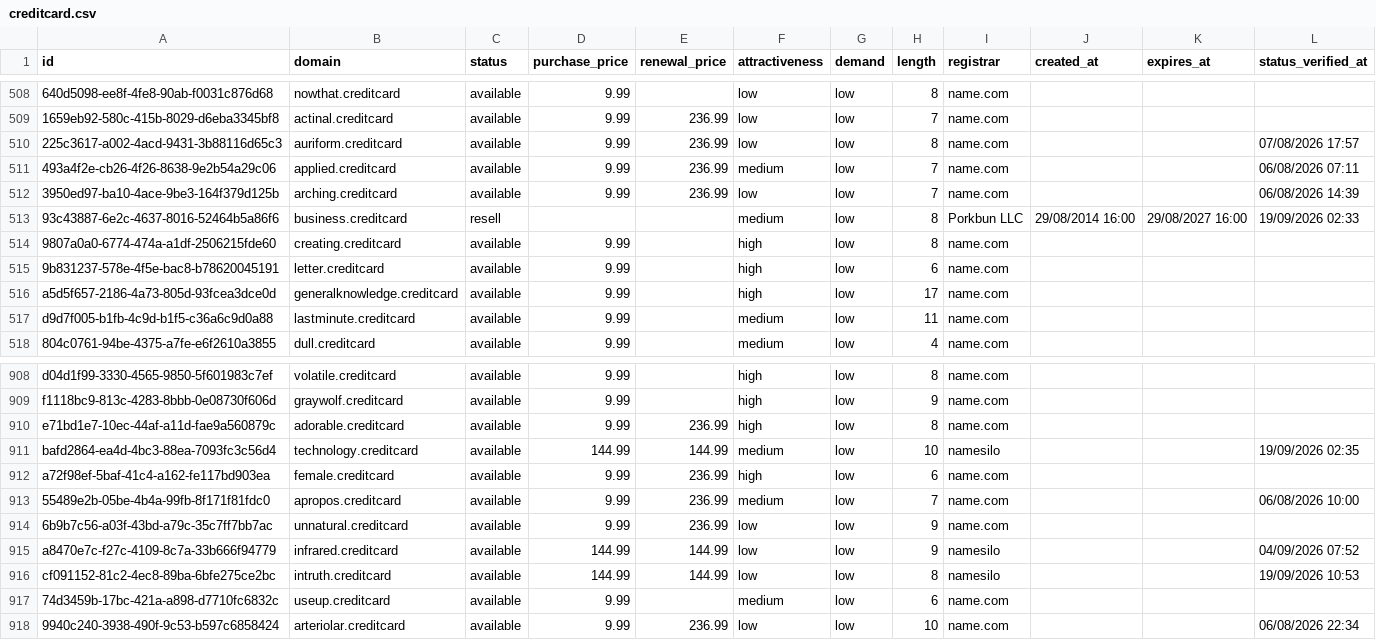
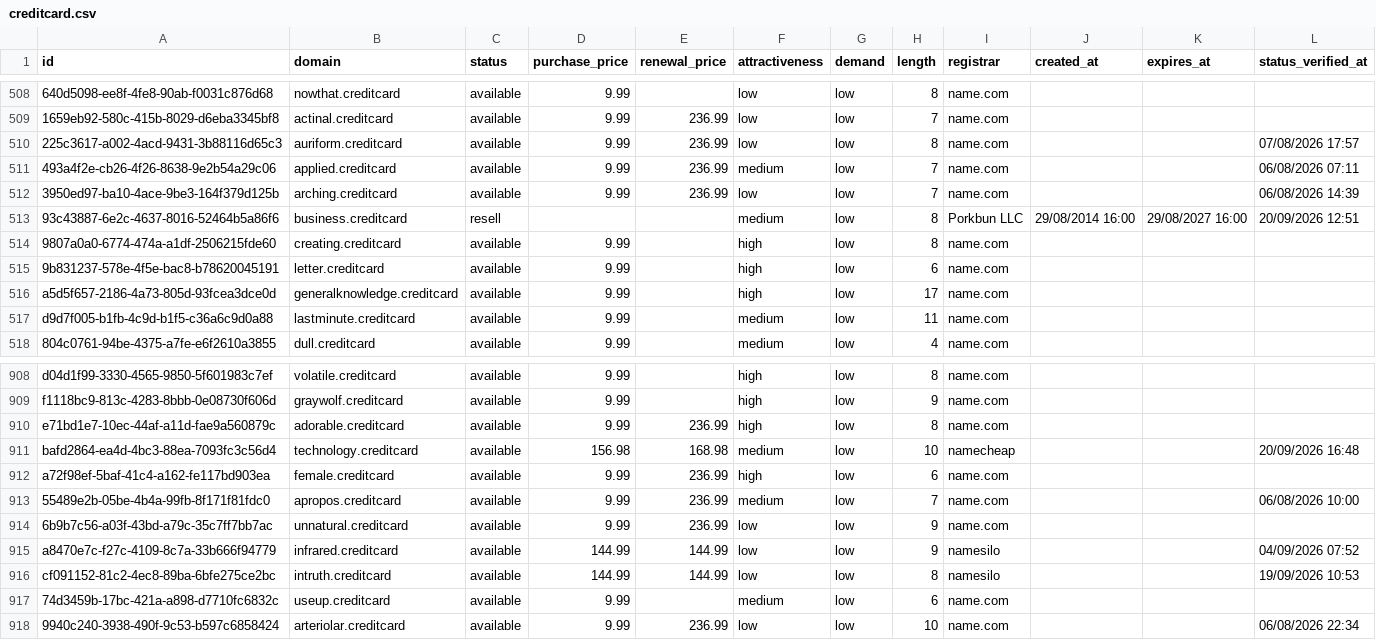
Before and after one commit to UniqueDomains/creditcard-oneword-domains, a CSV file: creditcard.csv, drawn as a sheet; only a part is shown, gaps mark what is left out; the diff names each change by its address in the sheet, - before the commit and + after, or states it on an @@ line.

Commit message:
Domains update

```diff
--- a/creditcard.csv
+++ b/creditcard.csv
-L513 (status_verified_at): 19/09/2026 02:33
+L513 (status_verified_at): 20/09/2026 12:51
-D911 (purchase_price): 144.99
+D911 (purchase_price): 156.98
-E911 (renewal_price): 144.99
+E911 (renewal_price): 168.98
-I911 (registrar): namesilo
+I911 (registrar): namecheap
-L911 (status_verified_at): 19/09/2026 02:35
+L911 (status_verified_at): 20/09/2026 16:48
```
Also changed, not shown: 4 other files.
